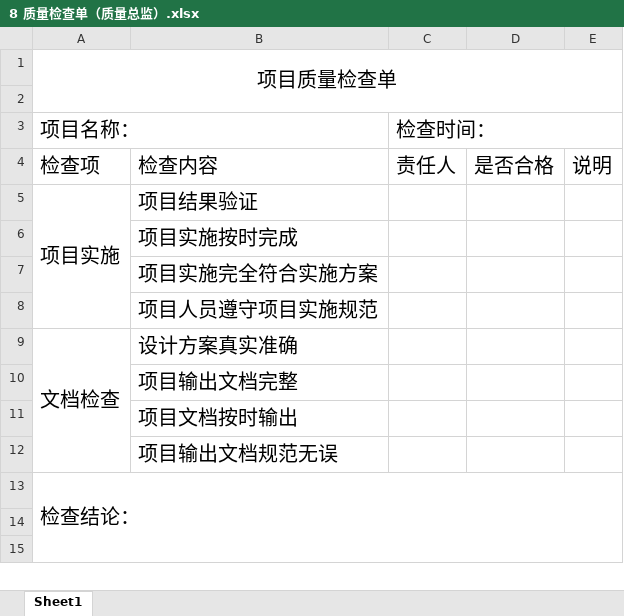
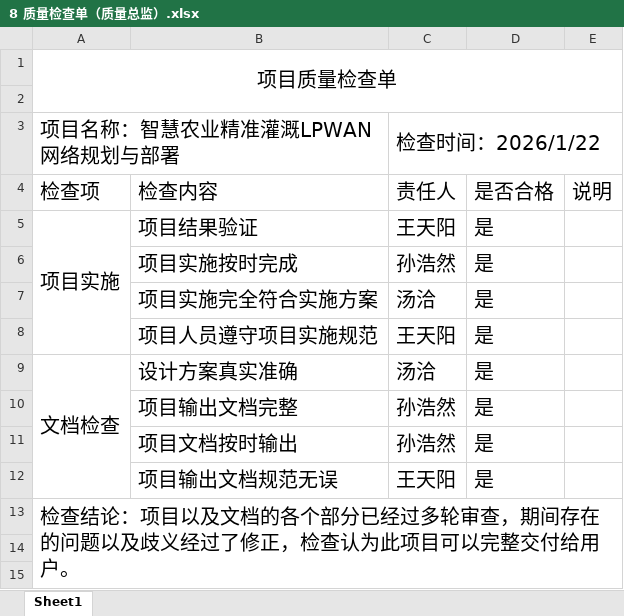
Before and after one commit to Keeper0824/Smart-Agriculture-by-LPWAN-, an Excel workbook: 2-学生输出文档-北邮国际/8 质量检查单（质量总监）.xlsx, sheet Sheet1, drawn as a sheet; only a part is shown; values as stored, in another font and other column widths than the file's, no borders; removed rows and columns are numbered as before the commit, all else as after; the diff covers the shown part only; the diff names each change by its address in the sheet, - before the commit and + after, or states it on an @@ line.

```diff
--- a/2-学生输出文档-北邮国际/8 质量检查单（质量总监）.xlsx (sheet Sheet1)
+++ b/2-学生输出文档-北邮国际/8 质量检查单（质量总监）.xlsx (sheet Sheet1)
-row 3: 项目名称： |  | 检查时间：
+row 3: 项目名称：智慧农业精准灌溉LPWAN网络规划与部署 |  | 检查时间：2026/1/22
-C5: (empty)
+C5: 王天阳
-D5: (empty)
+D5: 是
-row 6:  | 项目实施按时完成
-row 7:  | 项目实施完全符合实施方案
-row 8:  | 项目人员遵守项目实施规范
+row 6:  | 项目实施按时完成 | 孙浩然 | 是
+row 7:  | 项目实施完全符合实施方案 | 汤洽 | 是
+row 8:  | 项目人员遵守项目实施规范 | 王天阳 | 是
-C9: (empty)
+C9: 汤洽
-D9: (empty)
+D9: 是
-row 10:  | 项目输出文档完整
-row 11:  | 项目文档按时输出
-row 12:  | 项目输出文档规范无误
+row 10:  | 项目输出文档完整 | 孙浩然 | 是
+row 11:  | 项目文档按时输出 | 孙浩然 | 是
+row 12:  | 项目输出文档规范无误 | 王天阳 | 是
-A13: 检查结论：
+A13: 检查结论：项目以及文档的各个部分已经过多轮审查，期间存在的问题以及歧义经过了修正，检查认为此项目可以完整交付给用户。
```
Also changed, not shown: 105 removed rows and 1 edited cell elsewhere in this sheet, 2-学生输出文档-北邮国际/5 问题记录表（项目实施工程师）.xlsx, 2-学生输出文档-北邮国际/7 项目进度表（项目经理）.xlsx, 1 other file.
